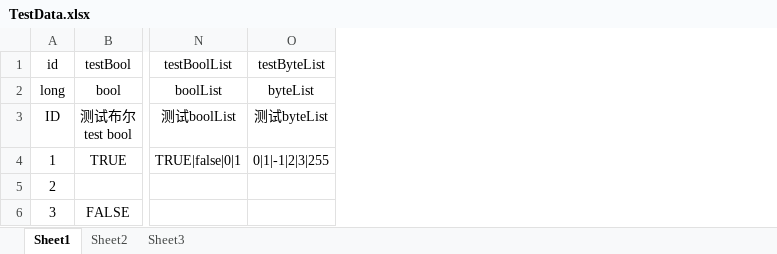
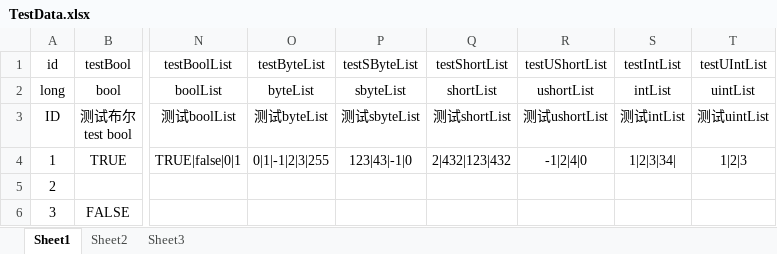
Before and after one commit to RainsSoft/QuickUnity, an Excel workbook: Files/Config/TestData.xlsx, sheet Sheet1, drawn as a sheet; only a part is shown, gaps mark what is left out; values as stored, in another font and other column widths than the file's, no borders; the diff names each change by its address in the sheet, - before the commit and + after, or states it on an @@ line.

Commit message:
[Add Feature] Add more list type supports.

```diff
--- a/Files/Config/TestData.xlsx (sheet Sheet1)
+++ b/Files/Config/TestData.xlsx (sheet Sheet1)
+column P (testSByteList), rows 2-4: sbyteList | 测试sbyteList | 123|43|-1|0
+column Q (testShortList), rows 2-4: shortList | 测试shortList | 2|432|123|432
+column R (testUShortList), rows 2-4: ushortList | 测试ushortList | -1|2|4|0
+column S (testIntList), rows 2-4: intList | 测试intList | 1|2|3|34|
+column T (testUIntList), rows 2-4: uintList | 测试uintList | 1|2|3
```
Also changed, not shown: 38 other files.
